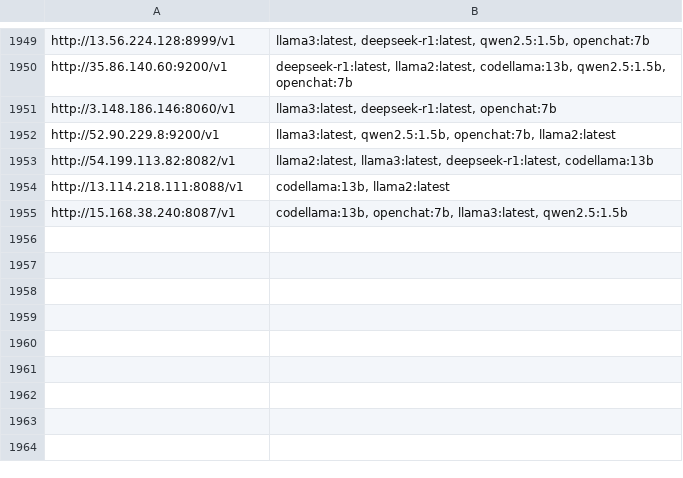
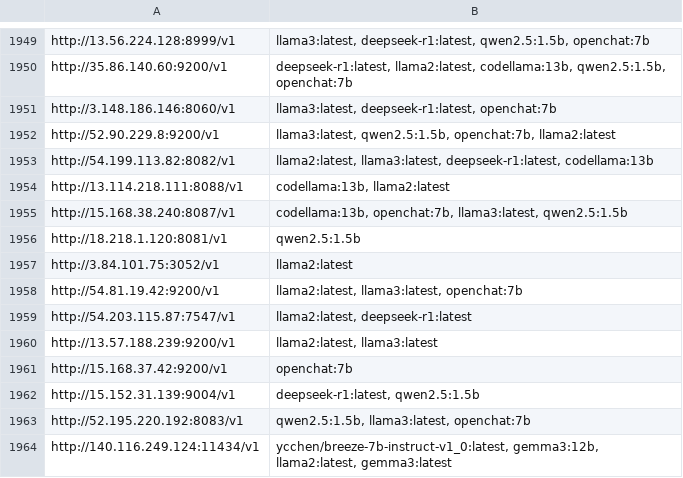
Before and after one commit to happyshua/ollamalist, a CSV file: output_with_models.csv, drawn as a sheet; only a part is shown, gaps mark what is left out.

```diff
--- a/output_with_models.csv
+++ b/output_with_models.csv
@@ -1955 +1955,10 @@ http://13.114.218.111:8088/v1,"codellama:13b, llama2:latest"
 http://15.168.38.240:8087/v1,"codellama:13b, openchat:7b, llama3:latest, qwen2.5:1.5b"
+http://18.218.1.120:8081/v1,qwen2.5:1.5b
+http://3.84.101.75:3052/v1,llama2:latest
+http://54.81.19.42:9200/v1,"llama2:latest, llama3:latest, openchat:7b"
+http://54.203.115.87:7547/v1,"llama2:latest, deepseek-r1:latest"
+http://13.57.188.239:9200/v1,"llama2:latest, llama3:latest"
+http://15.168.37.42:9200/v1,openchat:7b
+http://15.152.31.139:9004/v1,"deepseek-r1:latest, qwen2.5:1.5b"
+http://52.195.220.192:8083/v1,"qwen2.5:1.5b, llama3:latest, openchat:7b"
+http://140.116.249.124:11434/v1,"ycchen/breeze-7b-instruct-v1_0:latest, gemma3:12b, llama2:latest, gemma3:latest"
```
